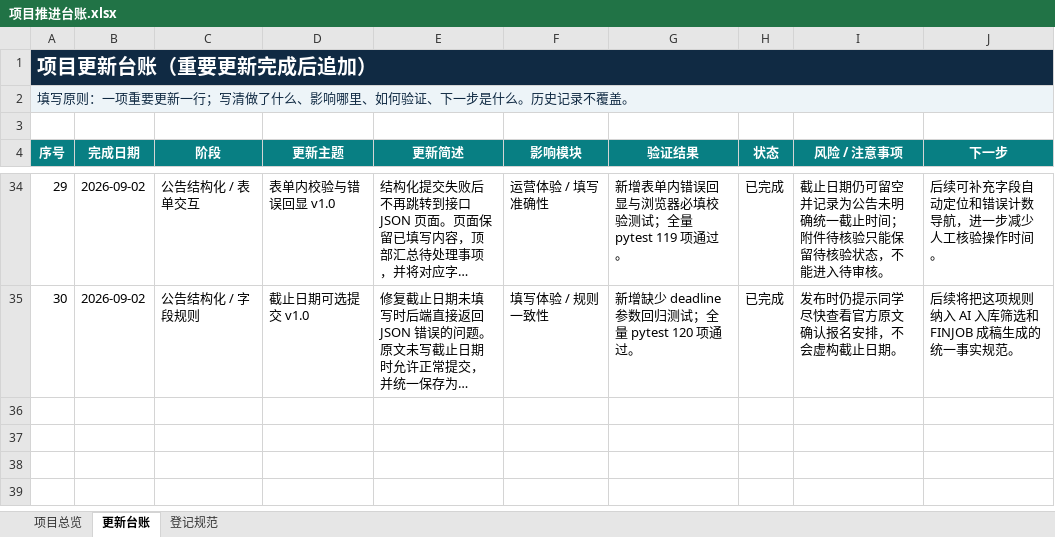
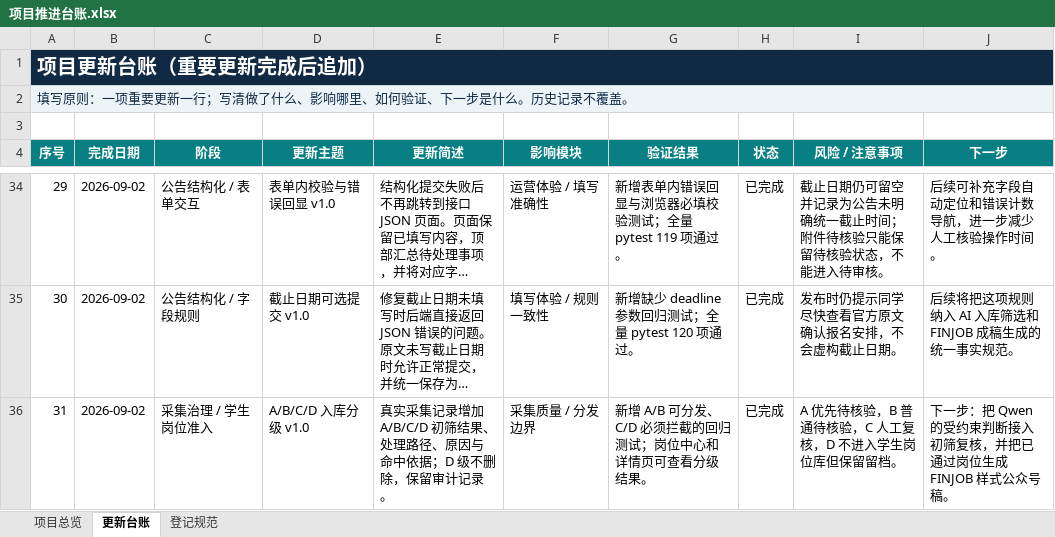
Before and after one commit to wangytiian/shanghai-job-hub, an Excel workbook: 项目管理/项目推进台账.xlsx, sheet 更新台账, drawn as a sheet; only a part is shown, gaps mark what is left out; long unchanged cells end in …; values as stored, in another font and other column widths than the file's, no borders; the diff names each change by its address in the sheet, - before the commit and + after, or states it on an @@ line.

```diff
--- a/项目管理/项目推进台账.xlsx (sheet 更新台账)
+++ b/项目管理/项目推进台账.xlsx (sheet 更新台账)
+row 36: 31 | 2026-09-02 | 采集治理 / 学生岗位准入 | A/B/C/D 入库分级 v1.0 | 真实采集记录增加 A/B/C/D 初筛结果、处理路径、原因与命中依据；D 级不删除，保留审计记录。 | 采集质量 / 分发边界 | 新增 A/B 可分发、C/D 必须拦截的回归测试；岗位中心和详情页可查看分级结果。 | 已完成 | A 优先待核验，B 普通待核验，C 人工复核，D 不进入学生岗位库但保留留档。 | 下一步：把 Qwen 的受约束判断接入初筛复核，并把已通过岗位生成 FINJOB 样式公众号稿。
```
Also changed, not shown: sheet 项目总览, 6 other files.
